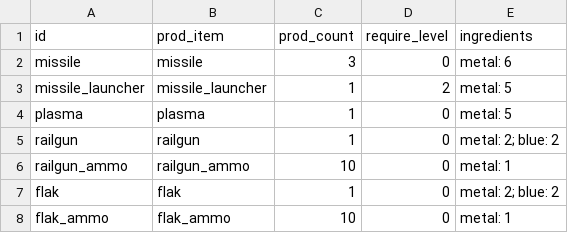
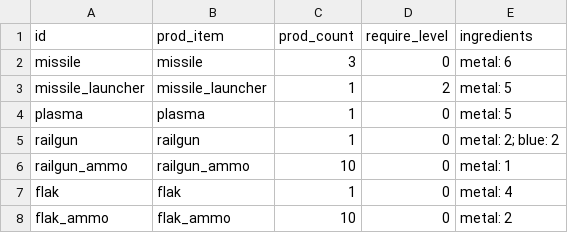
Before and after one commit to EamonnMR/galactic-night, a CSV file: data/recipes.csv, drawn as a sheet.

```diff
--- a/data/recipes.csv
+++ b/data/recipes.csv
@@ -6,3 +6,3 @@ railgun,railgun,1,0,metal: 2; blue: 2
 railgun_ammo,railgun_ammo,10,0,metal: 1
-flak,flak,1,0,metal: 2; blue: 2
-flak_ammo,flak_ammo,10,0,metal: 1
+flak,flak,1,0,metal: 4
+flak_ammo,flak_ammo,10,0,metal: 2
```
Also changed, not shown: data/items.csv, data/ships.csv, 30 other files.
